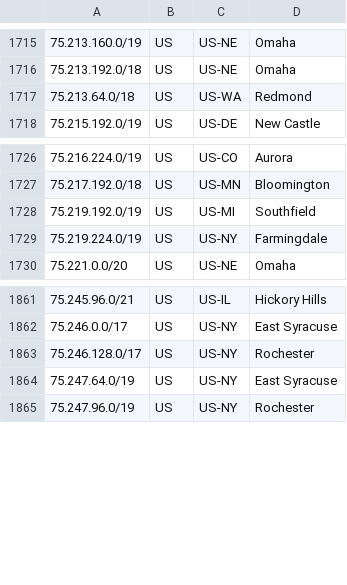
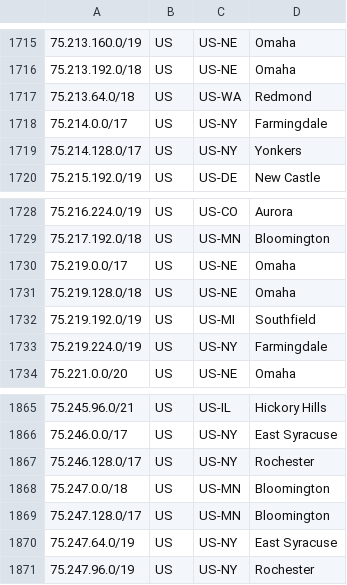
Before and after one commit to Verizon/verizon-geofeed, a CSV file: feed.csv, drawn as a sheet; only a part is shown, gaps mark what is left out; the diff names each change by its address in the sheet, - before the commit and + after, or states it on an @@ line.

```diff
--- a/feed.csv
+++ b/feed.csv
+row 1718: 75.214.0.0/17 | US | US-NY | Farmingdale
+row 1719: 75.214.128.0/17 | US | US-NY | Yonkers
+row 1730: 75.219.0.0/17 | US | US-NE | Omaha
+row 1731: 75.219.128.0/18 | US | US-NE | Omaha
+row 1868: 75.247.0.0/18 | US | US-MN | Bloomington
+row 1869: 75.247.128.0/17 | US | US-MN | Bloomington
```
Also changed, not shown: 1 other file.
